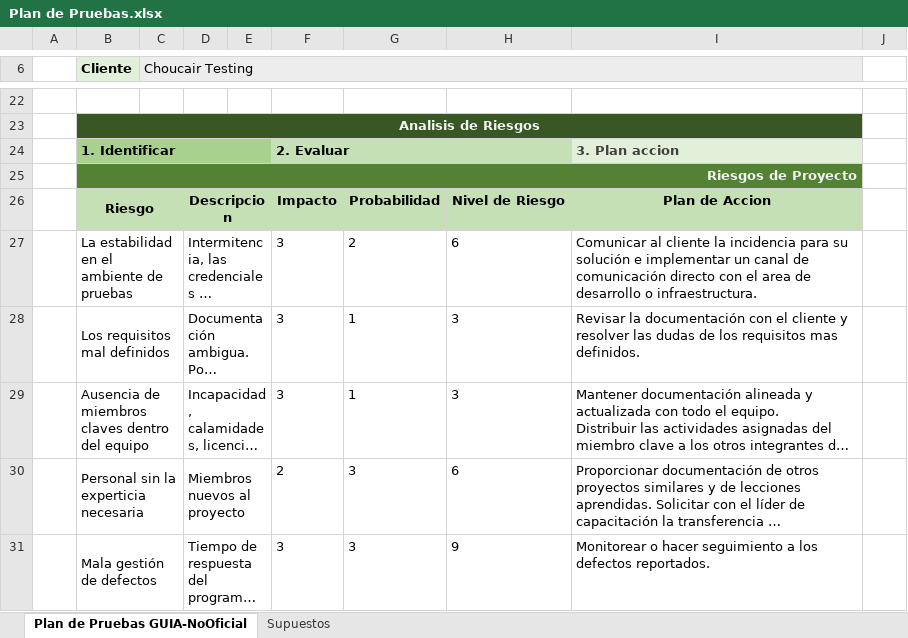
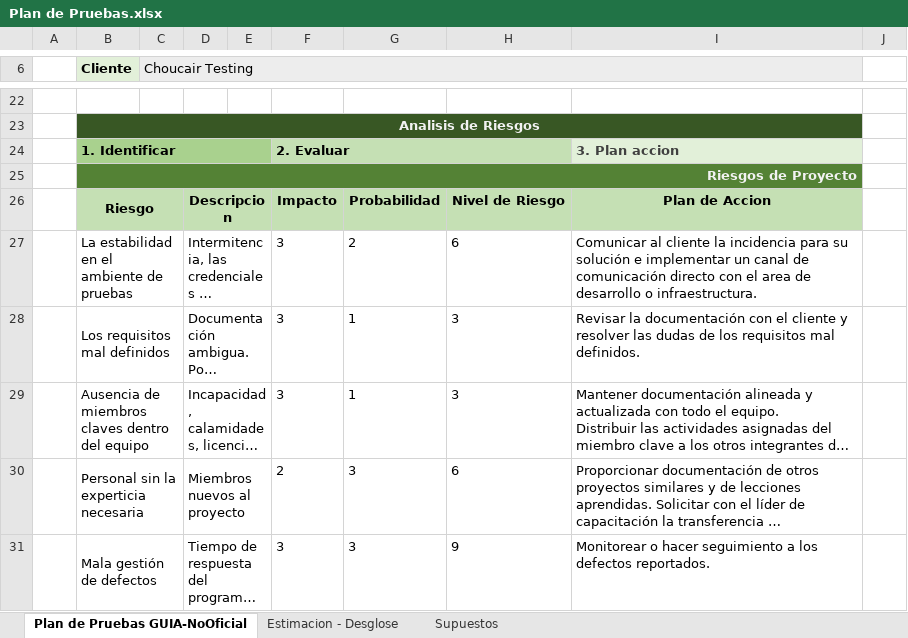
Before and after one commit to MariaDSQA/EJERCICIO-PRACTICO, an Excel workbook: Plan de Pruebas.xlsx, sheet Plan de Pruebas GUIA-NoOficial, drawn as a sheet; only a part is shown, gaps mark what is left out; long unchanged cells end in …; values as stored, in another font and other column widths than the file's, no borders; charts and pictures and conditional formats not drawn; the diff names each change by its address in the sheet, - before the commit and + after, or states it on an @@ line.

```diff
--- a/Plan de Pruebas.xlsx (sheet Plan de Pruebas GUIA-NoOficial)
+++ b/Plan de Pruebas.xlsx (sheet Plan de Pruebas GUIA-NoOficial)
+sheet tab: Estimacion - Desglose
-I28: …los requisitos mas definidos.
+I28: …los requisitos mal definidos.
```
Also changed, not shown: charts or pictures.
